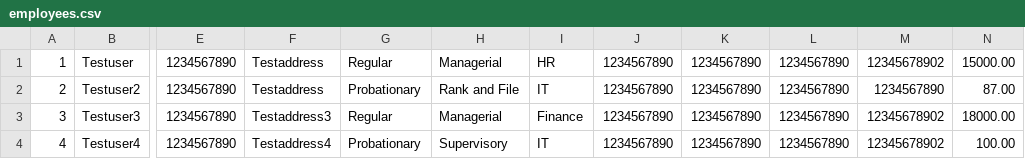
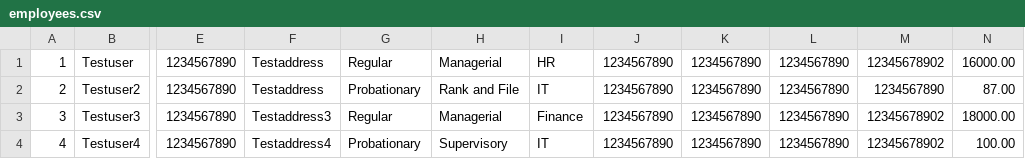
Before and after one commit to mmdccoderepo/oop, a CSV file: src/resource/employees.csv, drawn as a sheet; only a part is shown, gaps mark what is left out; the diff names each change by its address in the sheet, - before the commit and + after, or states it on an @@ line.

```diff
--- a/src/resource/employees.csv
+++ b/src/resource/employees.csv
-N1: 15000.00
+N1: 16000.00
```
Also changed, not shown: 1 other file.
